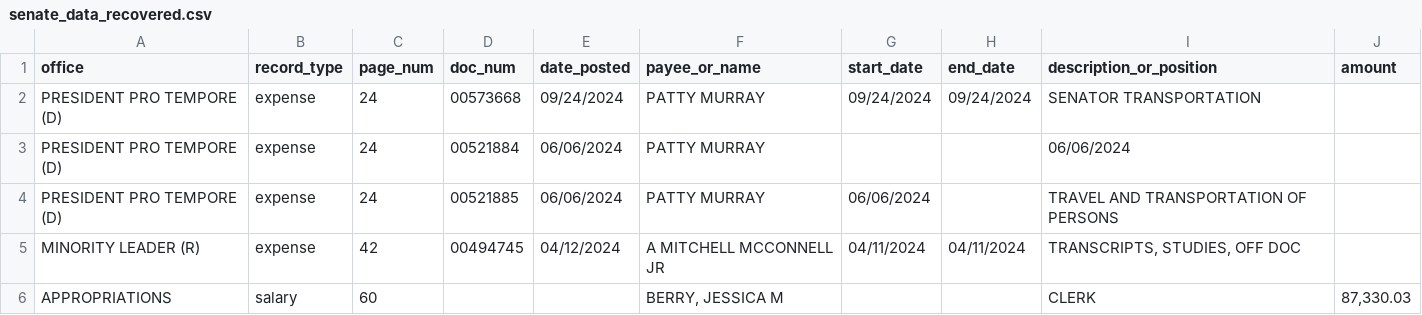
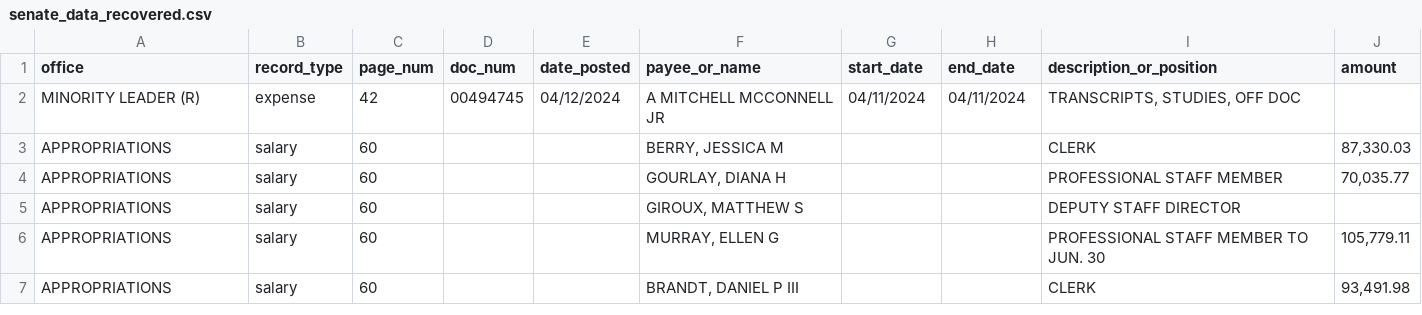
Before and after one commit to dwillis/senate_disbursements, a CSV file: data/118sdoc13/senate_data_recovered.csv, drawn as a sheet; only a part is shown; the shorter side is filled out with more unchanged rows; the diff names each change by its address in the sheet, - before the commit and + after, or states it on an @@ line.

```diff
--- a/data/118sdoc13/senate_data_recovered.csv
+++ b/data/118sdoc13/senate_data_recovered.csv
-row 2: PRESIDENT PRO TEMPORE (D) | expense | 24 | 00573668 | 09/24/2024 | PATTY MURRAY | 09/24/2024 | 09/24/2024 | SENATOR TRANSPORTATION
-row 3: PRESIDENT PRO TEMPORE (D) | expense | 24 | 00521884 | 06/06/2024 | PATTY MURRAY |  |  | 06/06/2024
-row 4: PRESIDENT PRO TEMPORE (D) | expense | 24 | 00521885 | 06/06/2024 | PATTY MURRAY | 06/06/2024 |  | TRAVEL AND TRANSPORTATION OF PERSONS
```
Also changed, not shown: 4 other files.
